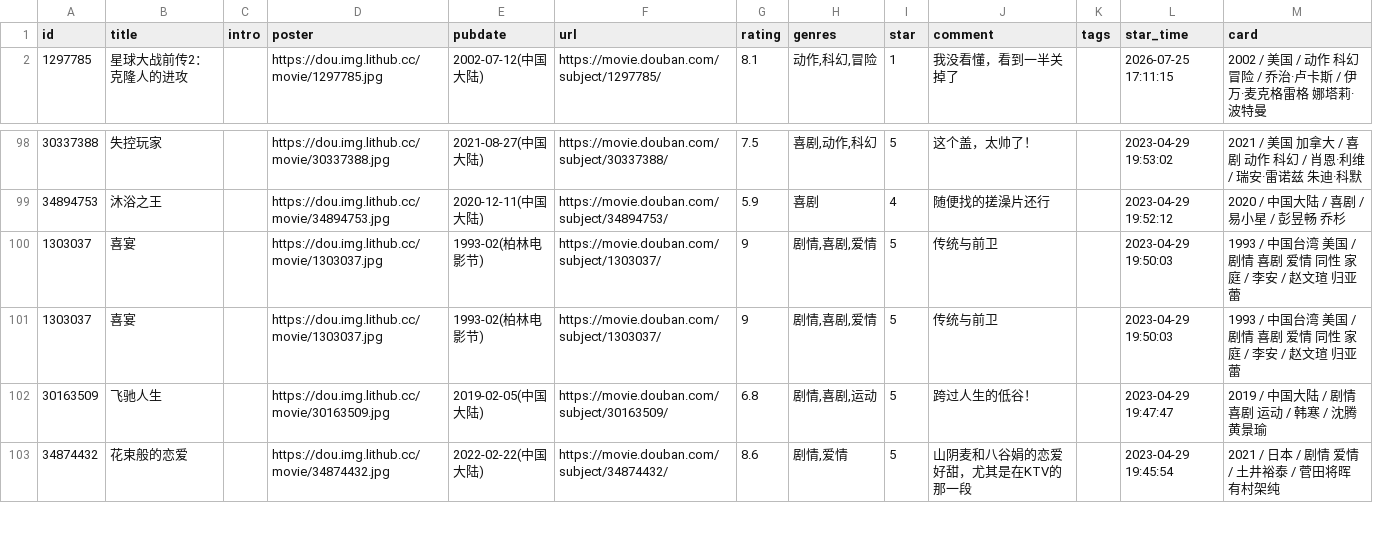
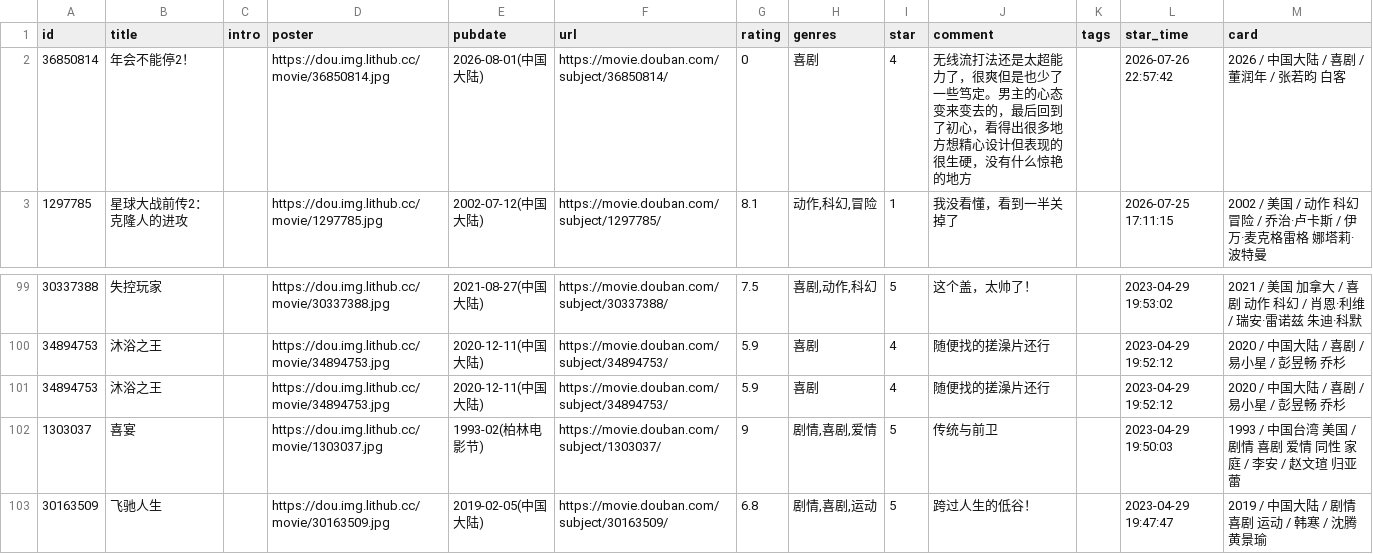
Before and after one commit to BachWV/gh-action-movie, a CSV file: movie.csv, drawn as a sheet; only a part is shown, gaps mark what is left out; the shorter side is filled out with more unchanged rows; removed rows and columns are numbered as before the commit, all else as after; the diff names each change by its address in the sheet, - before the commit and + after, or states it on an @@ line.

Commit message:
update douban

```diff
--- a/movie.csv
+++ b/movie.csv
+row 2: 36850814 | 年会不能停2！ |  | https://dou.img.lithub.cc/movie/36850814.jpg | 2026-08-01(中国大陆) | https://movie.douban.com/subject/36850814/ | 0 | 喜剧 | 4 | 无线流打法还是太超能力了，很爽但是也少了一些笃定。男主的心态变来变去的，最后回到了初心，看得出很多地方想精心设计但表现的很生硬，没有什么惊艳的地方 |  | 2026-07-26 22:57:42 | 2026 / 中国大陆 / 喜剧 / 董润年 / 张若昀 白客
-row 100: 1303037 | 喜宴 |  | https://dou.img.lithub.cc/movie/1303037.jpg | 1993-02(柏林电影节) | https://movie.douban.com/subject/1303037/ | 9 | 剧情,喜剧,爱情 | 5 | 传统与前卫 |  | 2023-04-29 19:50:03 | 1993 / 中国台湾 美国 / 剧情 喜剧 爱情 同性 家庭 / 李安 / 赵文瑄 归亚蕾
+row 101: 34894753 | 沐浴之王 |  | https://dou.img.lithub.cc/movie/34894753.jpg | 2020-12-11(中国大陆) | https://movie.douban.com/subject/34894753/ | 5.9 | 喜剧 | 4 | 随便找的搓澡片还行 |  | 2023-04-29 19:52:12 | 2020 / 中国大陆 / 喜剧 / 易小星 / 彭昱畅 乔杉
```
